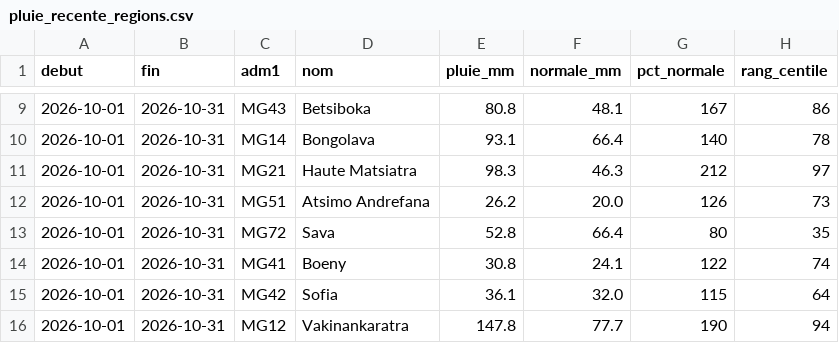
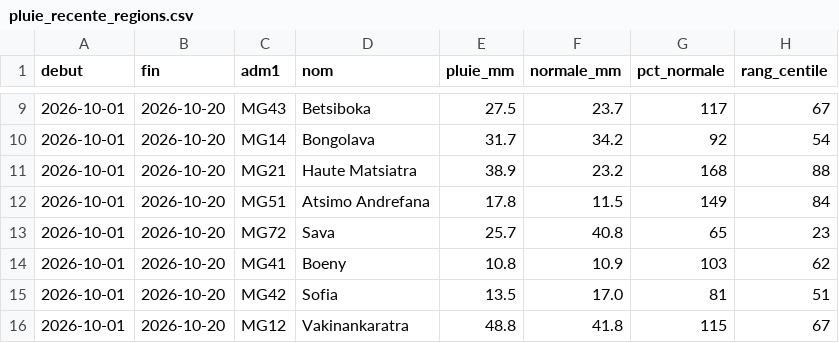
Before and after one commit to arofarmbio-create/Makyclimat, a CSV file: validation/pluie_recente_regions.csv, drawn as a sheet; only a part is shown, gaps mark what is left out; the diff covers the shown part only.

Commit message:
Pluie récente : référence décadaire et résumé par région

```diff
--- a/validation/pluie_recente_regions.csv
+++ b/validation/pluie_recente_regions.csv
@@ -9,8 +9,8 @@ debut,fin,adm1,nom,pluie_mm,normale_mm,pct_normale,rang_centile
-2026-10-01,2026-10-31,MG43,Betsiboka,80.8,48.1,167,86
-2026-10-01,2026-10-31,MG14,Bongolava,93.1,66.4,140,78
-2026-10-01,2026-10-31,MG21,Haute Matsiatra,98.3,46.3,212,97
-2026-10-01,2026-10-31,MG51,Atsimo Andrefana,26.2,20.0,126,73
-2026-10-01,2026-10-31,MG72,Sava,52.8,66.4,80,35
-2026-10-01,2026-10-31,MG41,Boeny,30.8,24.1,122,74
-2026-10-01,2026-10-31,MG42,Sofia,36.1,32.0,115,64
-2026-10-01,2026-10-31,MG12,Vakinankaratra,147.8,77.7,190,94
+2026-10-01,2026-10-20,MG43,Betsiboka,27.5,23.7,117,67
+2026-10-01,2026-10-20,MG14,Bongolava,31.7,34.2,92,54
+2026-10-01,2026-10-20,MG21,Haute Matsiatra,38.9,23.2,168,88
+2026-10-01,2026-10-20,MG51,Atsimo Andrefana,17.8,11.5,149,84
+2026-10-01,2026-10-20,MG72,Sava,25.7,40.8,65,23
+2026-10-01,2026-10-20,MG41,Boeny,10.8,10.9,103,62
+2026-10-01,2026-10-20,MG42,Sofia,13.5,17.0,81,51
+2026-10-01,2026-10-20,MG12,Vakinankaratra,48.8,41.8,115,67
```
Also changed, not shown: 80 edited cells elsewhere in this file.
